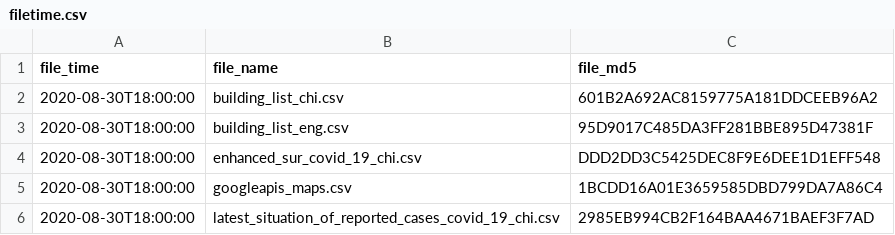
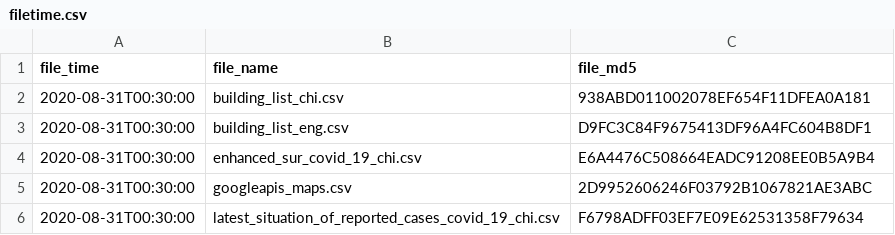
Before and after one commit to covid-hk/covid-hk.github.io, a CSV file: filetime.csv, drawn as a sheet.

```diff
--- a/filetime.csv
+++ b/filetime.csv
@@ -1,6 +1,6 @@
 file_time,file_name,file_md5
-2020-08-30T18:00:00,building_list_chi.csv,601B2A692AC8159775A181DDCEEB96A2
-2020-08-30T18:00:00,building_list_eng.csv,95D9017C485DA3FF281BBE895D47381F
-2020-08-30T18:00:00,enhanced_sur_covid_19_chi.csv,DDD2DD3C5425DEC8F9E6DEE1D1EFF548
-2020-08-30T18:00:00,googleapis_maps.csv,1BCDD16A01E3659585DBD799DA7A86C4
-2020-08-30T18:00:00,latest_situation_of_reported_cases_covid_19_chi.csv,2985EB994CB2F164BAA4671BAEF3F7AD
+2020-08-31T00:30:00,building_list_chi.csv,938ABD011002078EF654F11DFEA0A181
+2020-08-31T00:30:00,building_list_eng.csv,D9FC3C84F9675413DF96A4FC604B8DF1
+2020-08-31T00:30:00,enhanced_sur_covid_19_chi.csv,E6A4476C508664EADC91208EE0B5A9B4
+2020-08-31T00:30:00,googleapis_maps.csv,2D9952606246F03792B1067821AE3ABC
+2020-08-31T00:30:00,latest_situation_of_reported_cases_covid_19_chi.csv,F6798ADFF03EF7E09E62531358F79634
```
Also changed, not shown: building_list_chi.csv, building_list_eng.csv, 3 other files.
